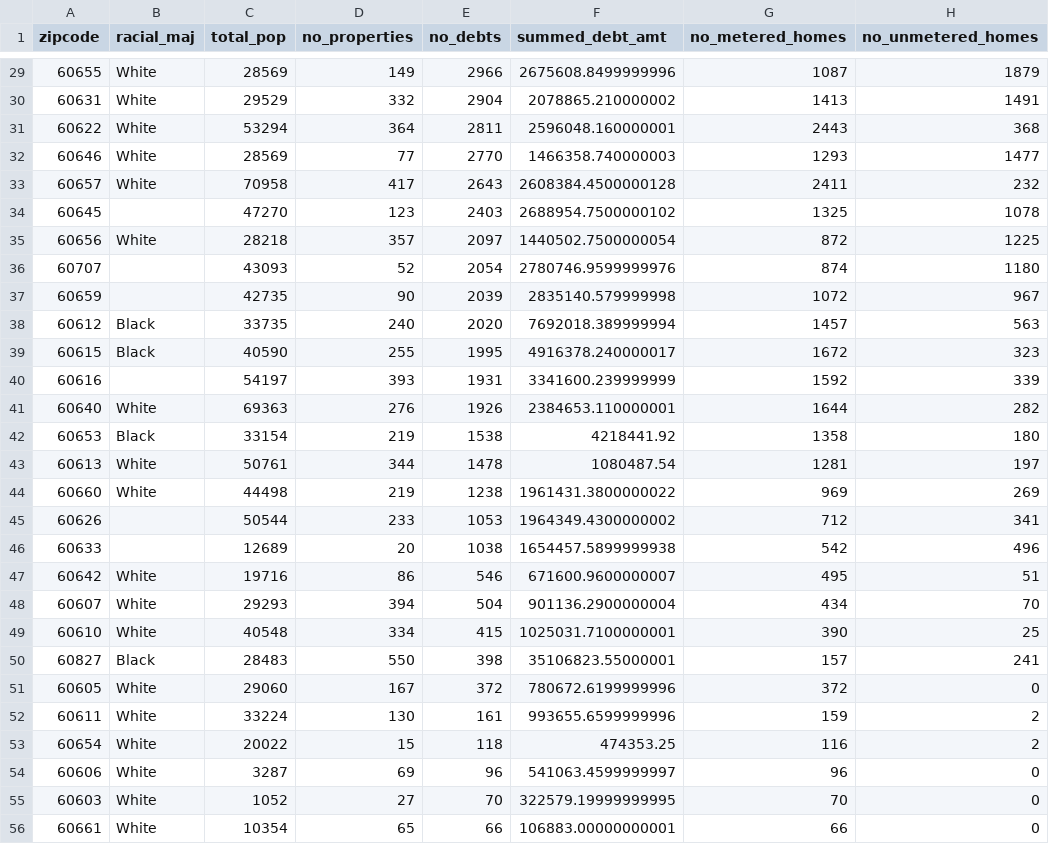
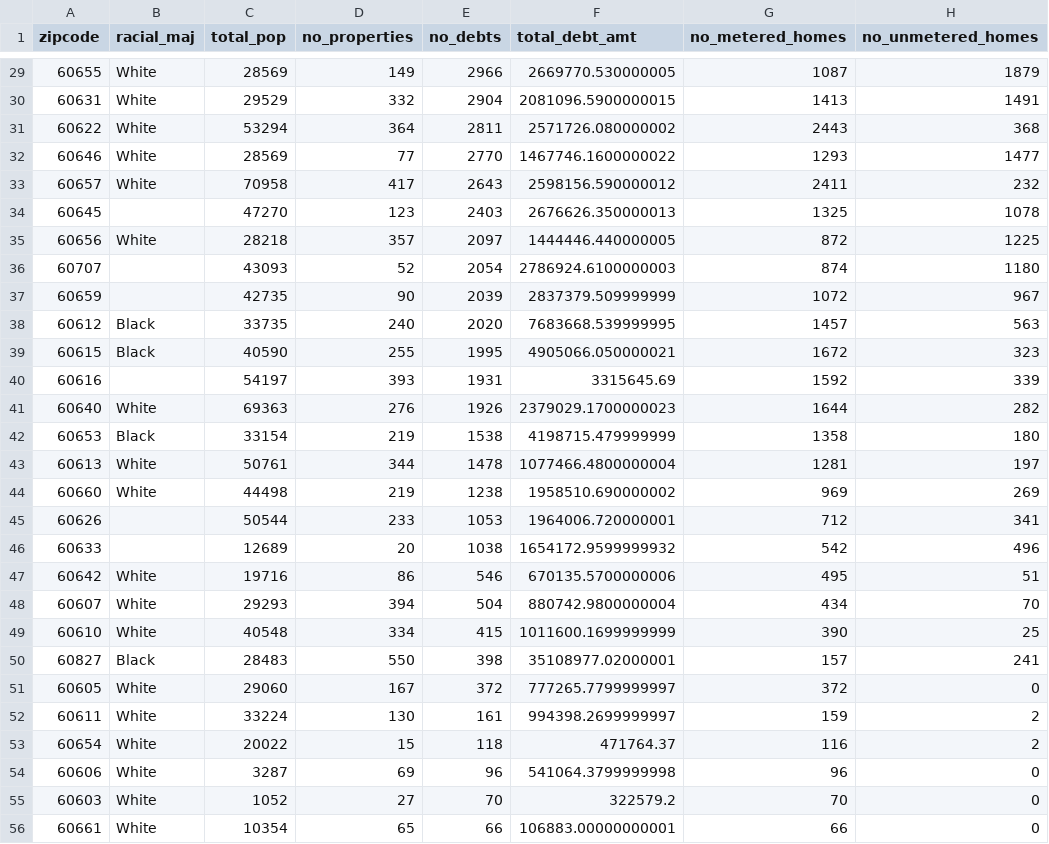
Before and after one commit to wbez/waterdebt, a CSV file: reporting/reports/debt_by_zipcode.csv, drawn as a sheet; only a part is shown, gaps mark what is left out; the diff covers the shown part only; the diff names each change by its address in the sheet, - before the commit and + after, or states it on an @@ line.

```diff
--- a/reporting/reports/debt_by_zipcode.csv
+++ b/reporting/reports/debt_by_zipcode.csv
-F1: summed_debt_amt
+F1: total_debt_amt
-F29 (total_debt_amt): 2675608.8499999996
+F29 (total_debt_amt): 2669770.530000005
-F30 (total_debt_amt): 2078865.210000002
+F30 (total_debt_amt): 2081096.5900000015
-F31 (total_debt_amt): 2596048.160000001
+F31 (total_debt_amt): 2571726.080000002
-F32 (total_debt_amt): 1466358.740000003
+F32 (total_debt_amt): 1467746.1600000022
-F33 (total_debt_amt): 2608384.4500000128
+F33 (total_debt_amt): 2598156.590000012
-F34 (total_debt_amt): 2688954.7500000102
+F34 (total_debt_amt): 2676626.350000013
-F35 (total_debt_amt): 1440502.7500000054
+F35 (total_debt_amt): 1444446.440000005
-F36 (total_debt_amt): 2780746.9599999976
+F36 (total_debt_amt): 2786924.6100000003
-F37 (total_debt_amt): 2835140.579999998
+F37 (total_debt_amt): 2837379.509999999
-F38 (total_debt_amt): 7692018.389999994
+F38 (total_debt_amt): 7683668.539999995
-F39 (total_debt_amt): 4916378.240000017
+F39 (total_debt_amt): 4905066.050000021
-F40 (total_debt_amt): 3341600.239999999
+F40 (total_debt_amt): 3315645.69
-F41 (total_debt_amt): 2384653.110000001
+F41 (total_debt_amt): 2379029.1700000023
-F42 (total_debt_amt): 4218441.92
+F42 (total_debt_amt): 4198715.479999999
-F43 (total_debt_amt): 1080487.54
+F43 (total_debt_amt): 1077466.4800000004
-F44 (total_debt_amt): 1961431.3800000022
+F44 (total_debt_amt): 1958510.690000002
-F45 (total_debt_amt): 1964349.4300000002
+F45 (total_debt_amt): 1964006.720000001
-F46 (total_debt_amt): 1654457.5899999938
+F46 (total_debt_amt): 1654172.9599999932
-F47 (total_debt_amt): 671600.9600000007
+F47 (total_debt_amt): 670135.5700000006
-F48 (total_debt_amt): 901136.2900000004
+F48 (total_debt_amt): 880742.9800000004
-F49 (total_debt_amt): 1025031.7100000001
+F49 (total_debt_amt): 1011600.1699999999
-F50 (total_debt_amt): 35106823.55000001
+F50 (total_debt_amt): 35108977.02000001
-F51 (total_debt_amt): 780672.6199999996
+F51 (total_debt_amt): 777265.7799999997
-F52 (total_debt_amt): 993655.6599999996
+F52 (total_debt_amt): 994398.2699999997
-F53 (total_debt_amt): 474353.25
+F53 (total_debt_amt): 471764.37
-F54 (total_debt_amt): 541063.4599999997
+F54 (total_debt_amt): 541064.3799999998
-F55 (total_debt_amt): 322579.19999999995
+F55 (total_debt_amt): 322579.2
```
Also changed, not shown: 9 moved rows and 34 edited cells elsewhere in this file, 1 other file.
